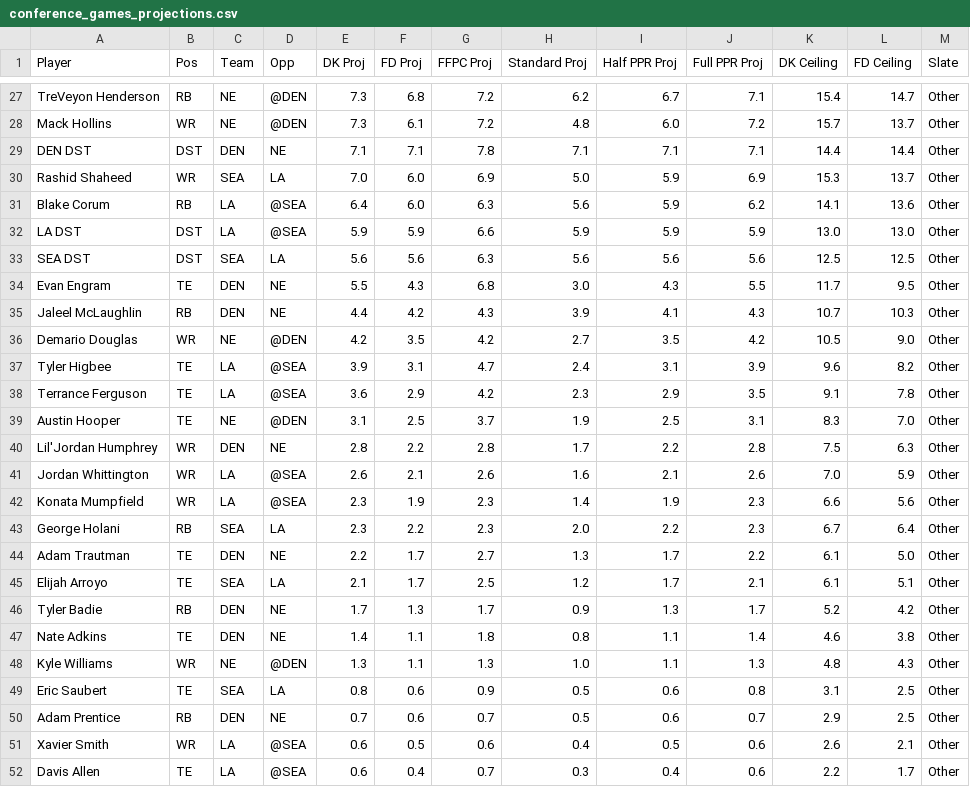
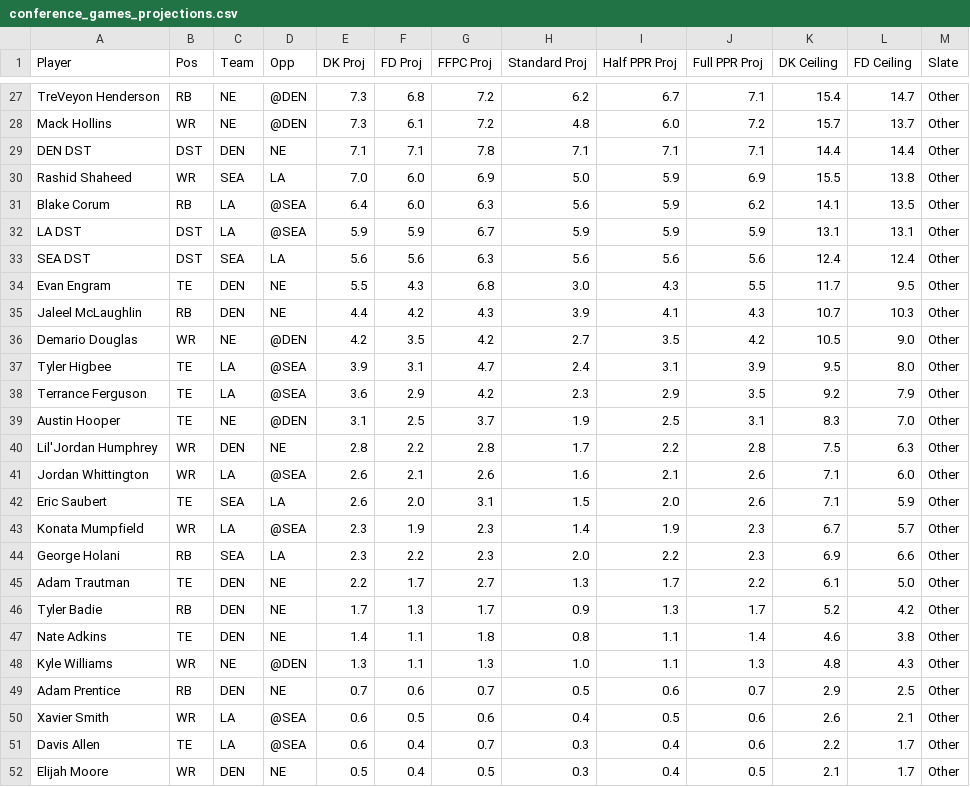
Before and after one commit to heerymichael/sports_app_2026, a CSV file: data/projections/2025/conference_games_projections.csv, drawn as a sheet; only a part is shown, gaps mark what is left out; the shorter side is filled out with more unchanged rows; the diff covers the shown part only.

```diff
--- a/data/projections/2025/conference_games_projections.csv
+++ b/data/projections/2025/conference_games_projections.csv
@@ -30,4 +30,4 @@ DEN DST,DST,DEN,NE,7.1,7.1,7.8,7.1,7.1,7.1,14.4,14.4,Other
-Rashid Shaheed,WR,SEA,LA,7.0,6.0,6.9,5.0,5.9,6.9,15.3,13.7,Other
-Blake Corum,RB,LA,@SEA,6.4,6.0,6.3,5.6,5.9,6.2,14.1,13.6,Other
-LA DST,DST,LA,@SEA,5.9,5.9,6.6,5.9,5.9,5.9,13.0,13.0,Other
-SEA DST,DST,SEA,LA,5.6,5.6,6.3,5.6,5.6,5.6,12.5,12.5,Other
+"Rashid Shaheed","WR","SEA","LA","7.0","6.0","6.9","5.0","5.9","6.9","15.5","13.8","Other"
+"Blake Corum","RB","LA","@SEA","6.4","6.0","6.3","5.6","5.9","6.2","14.1","13.5","Other"
+"LA DST","DST","LA","@SEA","5.9","5.9","6.7","5.9","5.9","5.9","13.1","13.1","Other"
+"SEA DST","DST","SEA","LA","5.6","5.6","6.3","5.6","5.6","5.6","12.4","12.4","Other"
@@ -37,2 +37,2 @@ Demario Douglas,WR,NE,@DEN,4.2,3.5,4.2,2.7,3.5,4.2,10.5,9.0,Other
-Tyler Higbee,TE,LA,@SEA,3.9,3.1,4.7,2.4,3.1,3.9,9.6,8.2,Other
-Terrance Ferguson,TE,LA,@SEA,3.6,2.9,4.2,2.3,2.9,3.5,9.1,7.8,Other
+"Tyler Higbee","TE","LA","@SEA","3.9","3.1","4.7","2.4","3.1","3.9","9.5","8.0","Other"
+"Terrance Ferguson","TE","LA","@SEA","3.6","2.9","4.2","2.3","2.9","3.5","9.2","7.9","Other"
@@ -41,3 +41,4 @@ Lil'Jordan Humphrey,WR,DEN,NE,2.8,2.2,2.8,1.7,2.2,2.8,7.5,6.3,Other
-Jordan Whittington,WR,LA,@SEA,2.6,2.1,2.6,1.6,2.1,2.6,7.0,5.9,Other
-Konata Mumpfield,WR,LA,@SEA,2.3,1.9,2.3,1.4,1.9,2.3,6.6,5.6,Other
-George Holani,RB,SEA,LA,2.3,2.2,2.3,2.0,2.2,2.3,6.7,6.4,Other
+"Jordan Whittington","WR","LA","@SEA","2.6","2.1","2.6","1.6","2.1","2.6","7.1","6.0","Other"
+"Eric Saubert","TE","SEA","LA","2.6","2.0","3.1","1.5","2.0","2.6","7.1","5.9","Other"
+"Konata Mumpfield","WR","LA","@SEA","2.3","1.9","2.3","1.4","1.9","2.3","6.7","5.7","Other"
+"George Holani","RB","SEA","LA","2.3","2.2","2.3","2.0","2.2","2.3","6.9","6.6","Other"
@@ -45 +45,0 @@ Adam Trautman,TE,DEN,NE,2.2,1.7,2.7,1.3,1.7,2.2,6.1,5.0,Other
-Elijah Arroyo,TE,SEA,LA,2.1,1.7,2.5,1.2,1.7,2.1,6.1,5.1,Other
@@ -49 +48,0 @@ Kyle Williams,WR,NE,@DEN,1.3,1.1,1.3,1.0,1.1,1.3,4.8,4.3,Other
-Eric Saubert,TE,SEA,LA,0.8,0.6,0.9,0.5,0.6,0.8,3.1,2.5,Other
```
Also changed, not shown: 2 added rows, 3 removed rows and 32 edited cells elsewhere in this file, 18 other files.
